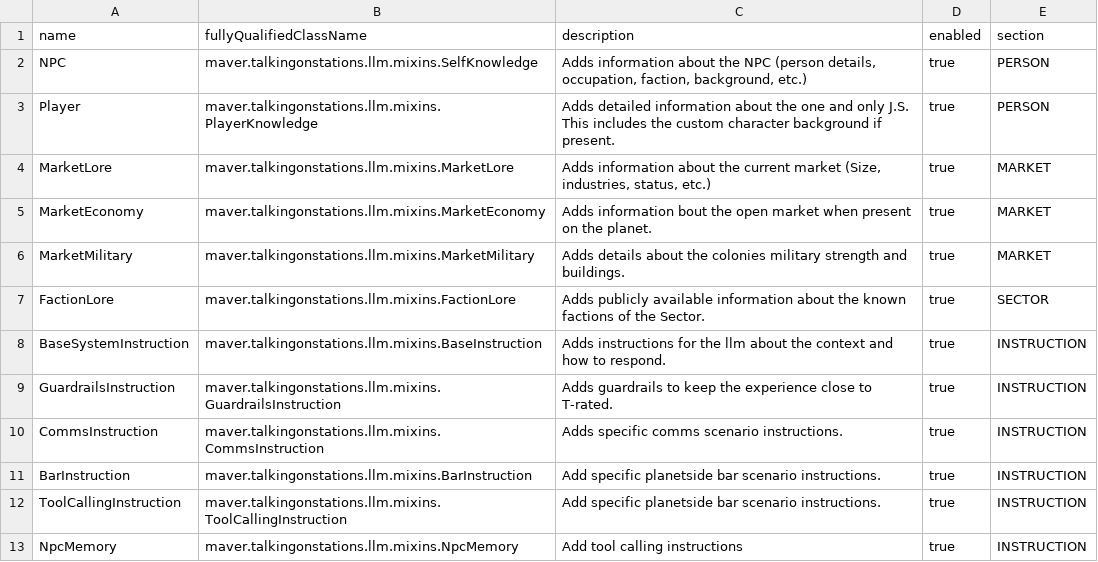
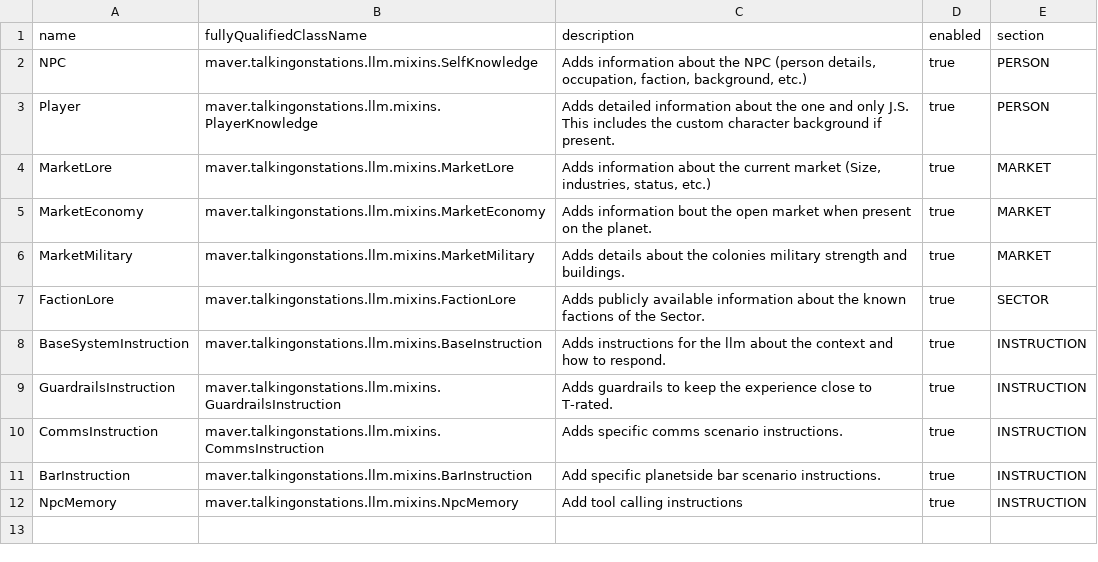
Before and after one commit to artisticMink/talkingonstations, a CSV file: src/main/modfiles/data/config/tos/ContextMixin.csv, drawn as a sheet.

```diff
--- a/src/main/modfiles/data/config/tos/ContextMixin.csv
+++ b/src/main/modfiles/data/config/tos/ContextMixin.csv
@@ -11,3 +11,2 @@ CommsInstruction,maver.talkingonstations.llm.mixins.CommsInstruction,Adds specif
 BarInstruction,maver.talkingonstations.llm.mixins.BarInstruction,Add specific planetside bar scenario instructions.,true,INSTRUCTION
-ToolCallingInstruction,maver.talkingonstations.llm.mixins.ToolCallingInstruction,Add specific planetside bar scenario instructions.,true,INSTRUCTION
 NpcMemory,maver.talkingonstations.llm.mixins.NpcMemory,Add tool calling instructions,true,INSTRUCTION
```
